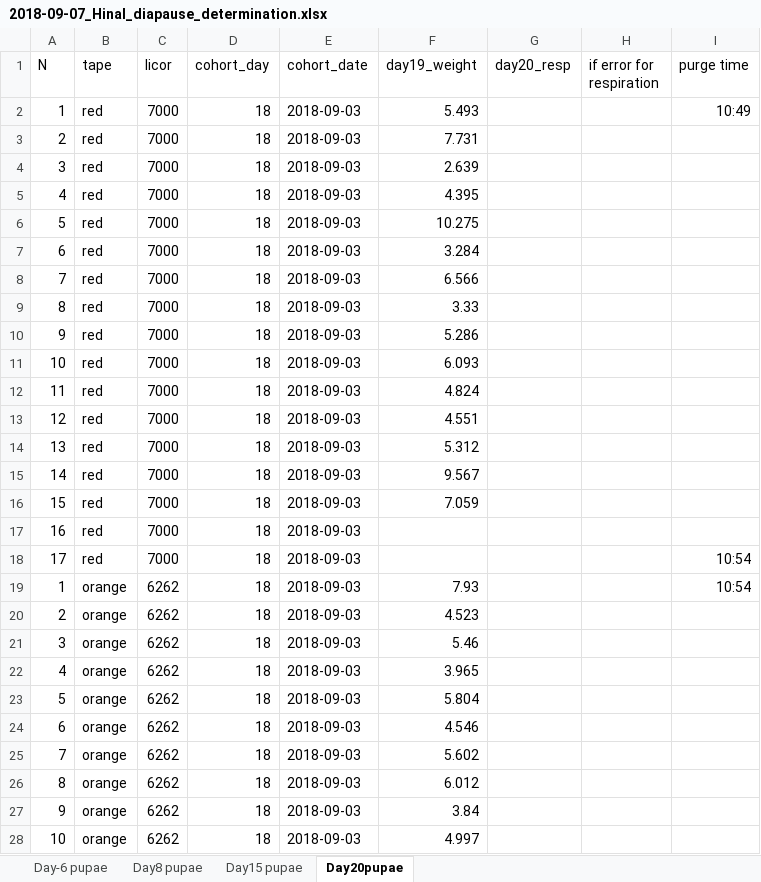
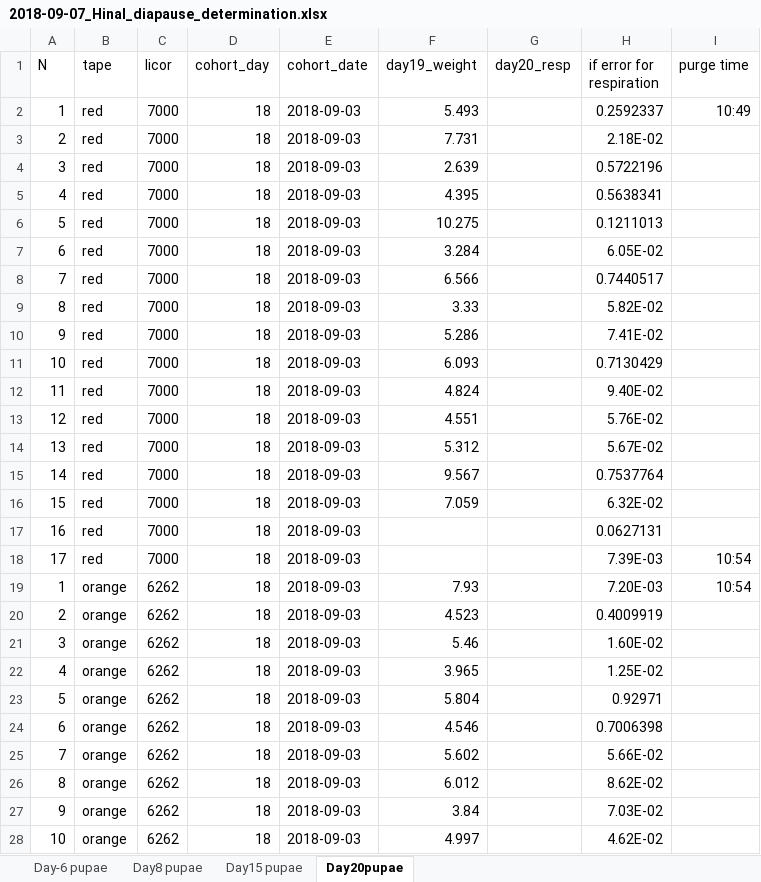
Before and after one commit to adnguyen/Circadian_rhythm_runs_seasonal_timing, an Excel workbook: Data/2018-09-07_Hinal_diapause_determination.xlsx, sheet Day20pupae, drawn as a sheet; only a part is shown; values as stored, in another font and other column widths than the file's, no borders; the diff covers the shown part only; the diff names each change by its address in the sheet, - before the commit and + after, or states it on an @@ line.

Commit message:
Hinal added data

```diff
--- a/Data/2018-09-07_Hinal_diapause_determination.xlsx (sheet Day20pupae)
+++ b/Data/2018-09-07_Hinal_diapause_determination.xlsx (sheet Day20pupae)
-H2 (if error for respiration): (empty)
+H2 (if error for respiration): 0.2592337
-H3 (if error for respiration): (empty)
+H3 (if error for respiration): 2.18E-02
-H4 (if error for respiration): (empty)
+H4 (if error for respiration): 0.5722196
-H5 (if error for respiration): (empty)
+H5 (if error for respiration): 0.5638341
-H6 (if error for respiration): (empty)
+H6 (if error for respiration): 0.1211013
-H7 (if error for respiration): (empty)
+H7 (if error for respiration): 6.05E-02
-H8 (if error for respiration): (empty)
+H8 (if error for respiration): 0.7440517
-H9 (if error for respiration): (empty)
+H9 (if error for respiration): 5.82E-02
-H10 (if error for respiration): (empty)
+H10 (if error for respiration): 7.41E-02
-H11 (if error for respiration): (empty)
+H11 (if error for respiration): 0.7130429
-H12 (if error for respiration): (empty)
+H12 (if error for respiration): 9.40E-02
-H13 (if error for respiration): (empty)
+H13 (if error for respiration): 5.76E-02
-H14 (if error for respiration): (empty)
+H14 (if error for respiration): 5.67E-02
-H15 (if error for respiration): (empty)
+H15 (if error for respiration): 0.7537764
-H16 (if error for respiration): (empty)
+H16 (if error for respiration): 6.32E-02
-H17 (if error for respiration): (empty)
+H17 (if error for respiration): 0.0627131
-H18 (if error for respiration): (empty)
+H18 (if error for respiration): 7.39E-03
-H19 (if error for respiration): (empty)
+H19 (if error for respiration): 7.20E-03
-H20 (if error for respiration): (empty)
+H20 (if error for respiration): 0.4009919
-H21 (if error for respiration): (empty)
+H21 (if error for respiration): 1.60E-02
-H22 (if error for respiration): (empty)
+H22 (if error for respiration): 1.25E-02
-H23 (if error for respiration): (empty)
+H23 (if error for respiration): 0.92971
-H24 (if error for respiration): (empty)
+H24 (if error for respiration): 0.7006398
-H25 (if error for respiration): (empty)
+H25 (if error for respiration): 5.66E-02
-H26 (if error for respiration): (empty)
+H26 (if error for respiration): 8.62E-02
-H27 (if error for respiration): (empty)
+H27 (if error for respiration): 7.03E-02
-H28 (if error for respiration): (empty)
+H28 (if error for respiration): 4.62E-02
```
Also changed, not shown: 9 edited cells elsewhere in this sheet, 1 other file.
